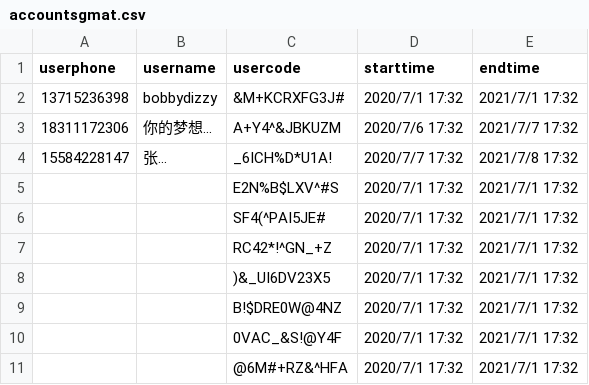
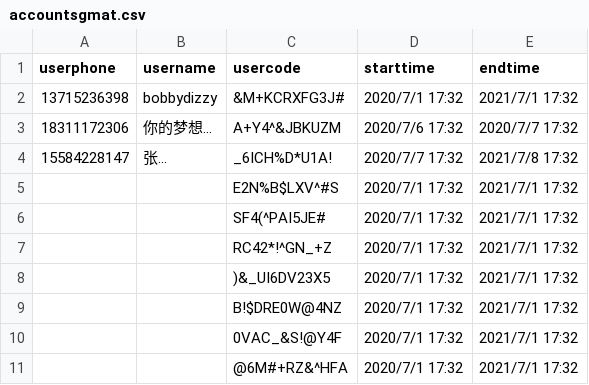
Before and after one commit to rajna/toeflexam, a CSV file: toeflzhanghao/accountsgmat.csv, drawn as a sheet.

```diff
--- a/toeflzhanghao/accountsgmat.csv
+++ b/toeflzhanghao/accountsgmat.csv
@@ -2,3 +2,3 @@ userphone,username,usercode,starttime,endtime
 13715236398,bobbydizzy,&M+KCRXFG3J#,2020/7/1 17:32,2021/7/1 17:32
-18311172306,你的梦想...,A+Y4^&JBKUZM,2020/7/6 17:32,2021/7/7 17:32
+18311172306,你的梦想...,A+Y4^&JBKUZM,2020/7/6 17:32,2020/7/7 17:32
 15584228147,张...,_6ICH%D*U1A!,2020/7/7 17:32,2021/7/8 17:32
```
Also changed, not shown: 3 other files.
